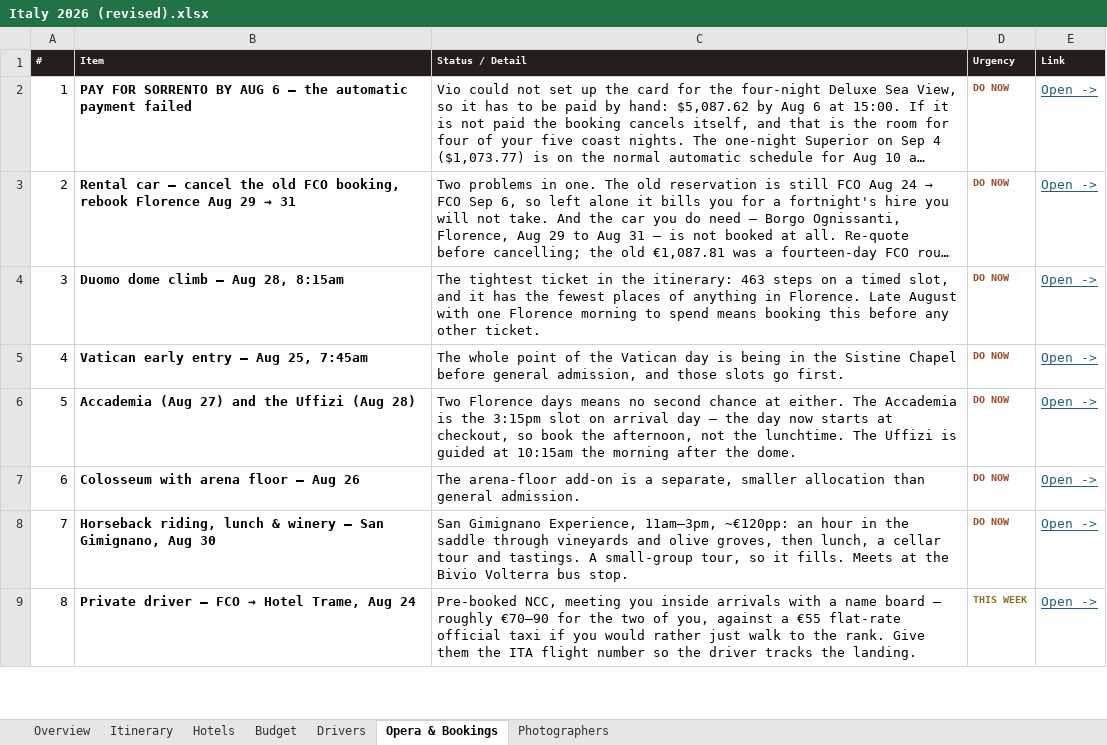
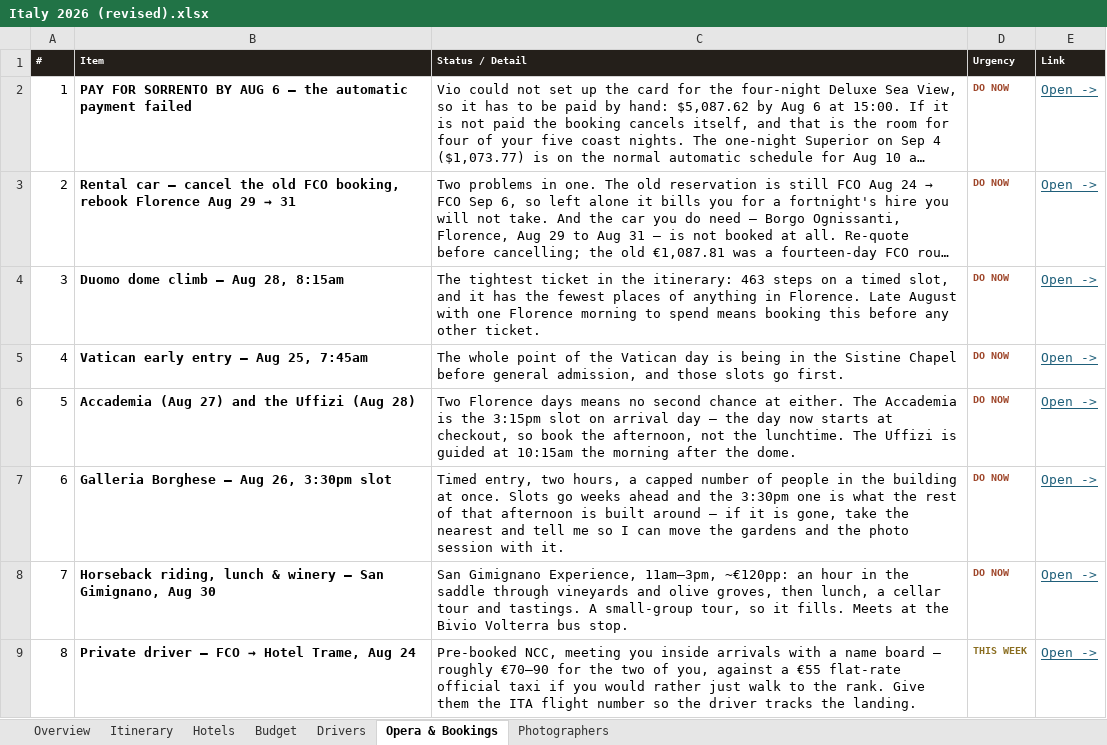
Before and after one commit to JunxuanH/trip-planner, an Excel workbook: italy-2026/dist/Italy 2026 (revised).xlsx, sheet Opera & Bookings, drawn as a sheet; only a part is shown; long unchanged cells end in …; values as stored, in another font and other column widths than the file's, no borders; the diff names each change by its address in the sheet, - before the commit and + after, or states it on an @@ line.

```diff
--- a/italy-2026/dist/Italy 2026 (revised).xlsx (sheet Opera & Bookings)
+++ b/italy-2026/dist/Italy 2026 (revised).xlsx (sheet Opera & Bookings)
-B7 (Item): Colosseum with arena floor — Aug 26
+B7 (Item): Galleria Borghese — Aug 26, 3:30pm slot
-C7 (Status / Detail): The arena-floor add-on is a separate, smaller allocation than general admission.
+C7 (Status / Detail): Timed entry, two hours, a capped number of people in the building at once. Slots go weeks ahead and the 3:30pm one is what the rest of that afternoon is built around — if it is gone, take the nearest and tell me so I can move the gardens and the photo session with it.
```
Also changed, not shown: sheet Itinerary, sheet Budget, 4 other files.
